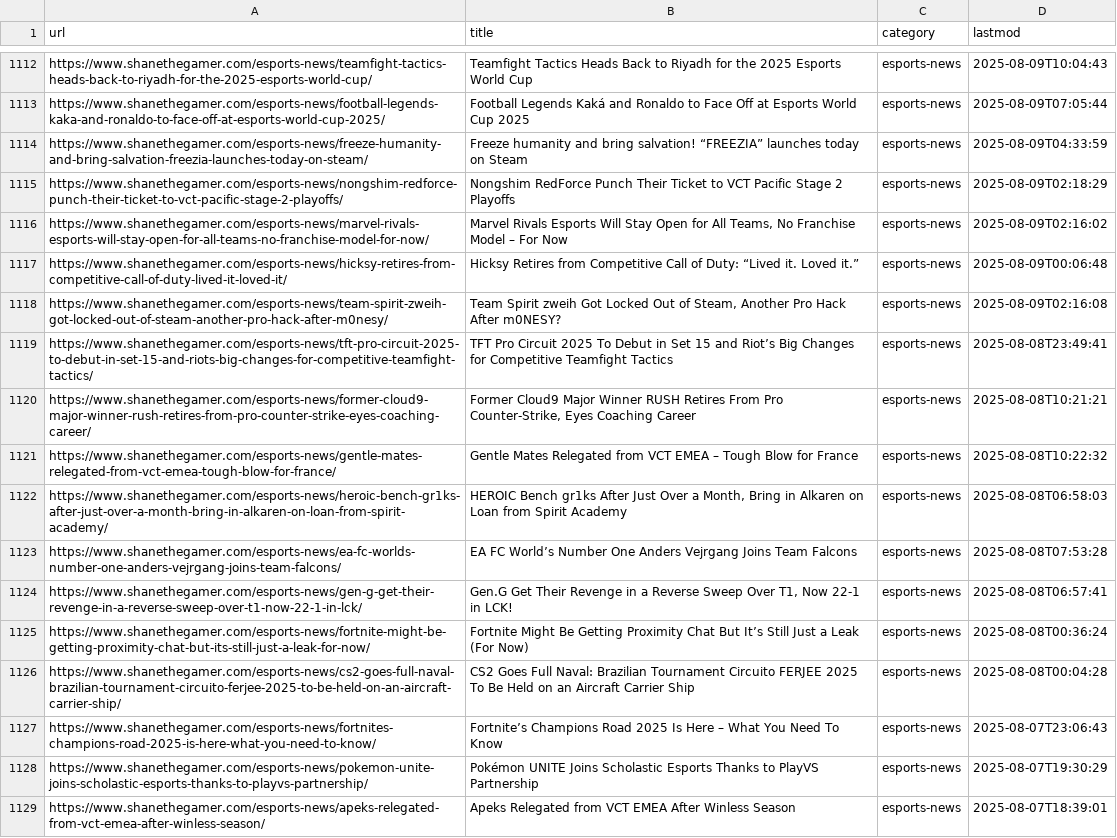
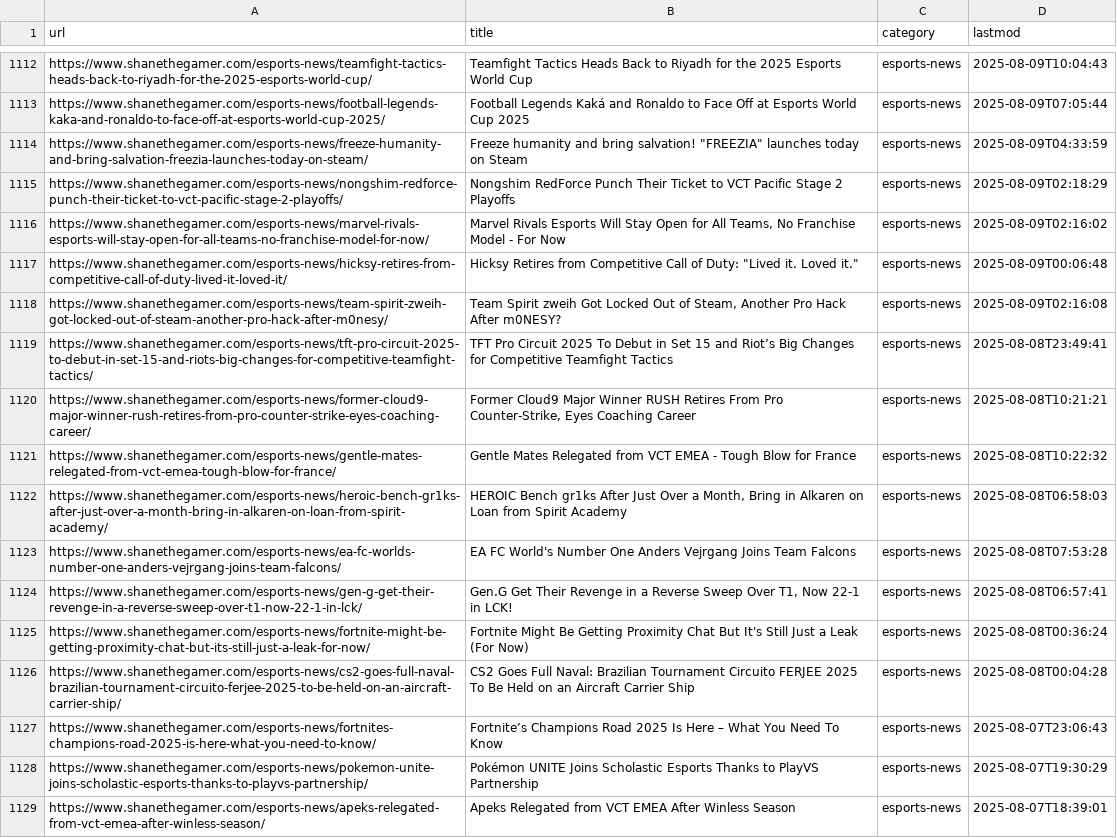
Before and after one commit to DimasIb47/article-tracker, a CSV file: shanethegamer_articles_updated.csv, drawn as a sheet; only a part is shown, gaps mark what is left out; the diff covers the shown part only.

Commit message:
fix: add yoast_head_json to _fields param for real titles

```diff
--- a/shanethegamer_articles_updated.csv
+++ b/shanethegamer_articles_updated.csv
@@ -1113,6 +1113,6 @@ https://www.shanethegamer.com/esports-news/teamfight-tactics-heads-back-to-riyad
 https://www.shanethegamer.com/esports-news/football-legends-kaka-and-ronaldo-to-face-off-at-esports-world-cup-2025/,Football Legends Kaká and Ronaldo to Face Off at Esports World Cup 2025,esports-news,2025-08-09T07:05:44
-https://www.shanethegamer.com/esports-news/freeze-humanity-and-bring-salvation-freezia-launches-today-on-steam/,Freeze humanity and bring salvation! “FREEZIA” launches today on Steam,esports-news,2025-08-09T04:33:59
+https://www.shanethegamer.com/esports-news/freeze-humanity-and-bring-salvation-freezia-launches-today-on-steam/,"Freeze humanity and bring salvation! ""FREEZIA"" launches today on Steam",esports-news,2025-08-09T04:33:59
 https://www.shanethegamer.com/esports-news/nongshim-redforce-punch-their-ticket-to-vct-pacific-stage-2-playoffs/,Nongshim RedForce Punch Their Ticket to VCT Pacific Stage 2 Playoffs,esports-news,2025-08-09T02:18:29
-https://www.shanethegamer.com/esports-news/marvel-rivals-esports-will-stay-open-for-all-teams-no-franchise-model-for-now/,"Marvel Rivals Esports Will Stay Open for All Teams, No Franchise Model – For Now",esports-news,2025-08-09T02:16:02
-https://www.shanethegamer.com/esports-news/hicksy-retires-from-competitive-call-of-duty-lived-it-loved-it/,Hicksy Retires from Competitive Call of Duty: “Lived it. Loved it.”,esports-news,2025-08-09T00:06:48
+https://www.shanethegamer.com/esports-news/marvel-rivals-esports-will-stay-open-for-all-teams-no-franchise-model-for-now/,"Marvel Rivals Esports Will Stay Open for All Teams, No Franchise Model - For Now",esports-news,2025-08-09T02:16:02
+https://www.shanethegamer.com/esports-news/hicksy-retires-from-competitive-call-of-duty-lived-it-loved-it/,"Hicksy Retires from Competitive Call of Duty: ""Lived it. Loved it.""",esports-news,2025-08-09T00:06:48
 https://www.shanethegamer.com/esports-news/team-spirit-zweih-got-locked-out-of-steam-another-pro-hack-after-m0nesy/,"Team Spirit zweih Got Locked Out of Steam, Another Pro Hack After m0NESY?",esports-news,2025-08-09T02:16:08
@@ -1120,7 +1120,7 @@ https://www.shanethegamer.com/esports-news/tft-pro-circuit-2025-to-debut-in-set-
 https://www.shanethegamer.com/esports-news/former-cloud9-major-winner-rush-retires-from-pro-counter-strike-eyes-coaching-career/,"Former Cloud9 Major Winner RUSH Retires From Pro Counter-Strike, Eyes Coaching Career",esports-news,2025-08-08T10:21:21
-https://www.shanethegamer.com/esports-news/gentle-mates-relegated-from-vct-emea-tough-blow-for-france/,Gentle Mates Relegated from VCT EMEA – Tough Blow for France,esports-news,2025-08-08T10:22:32
+https://www.shanethegamer.com/esports-news/gentle-mates-relegated-from-vct-emea-tough-blow-for-france/,Gentle Mates Relegated from VCT EMEA - Tough Blow for France,esports-news,2025-08-08T10:22:32
 https://www.shanethegamer.com/esports-news/heroic-bench-gr1ks-after-just-over-a-month-bring-in-alkaren-on-loan-from-spirit-academy/,"HEROIC Bench gr1ks After Just Over a Month, Bring in Alkaren on Loan from Spirit Academy",esports-news,2025-08-08T06:58:03
-https://www.shanethegamer.com/esports-news/ea-fc-worlds-number-one-anders-vejrgang-joins-team-falcons/,EA FC World’s Number One Anders Vejrgang Joins Team Falcons,esports-news,2025-08-08T07:53:28
+https://www.shanethegamer.com/esports-news/ea-fc-worlds-number-one-anders-vejrgang-joins-team-falcons/,EA FC World's Number One Anders Vejrgang Joins Team Falcons,esports-news,2025-08-08T07:53:28
 https://www.shanethegamer.com/esports-news/gen-g-get-their-revenge-in-a-reverse-sweep-over-t1-now-22-1-in-lck/,"Gen.G Get Their Revenge in a Reverse Sweep Over T1, Now 22-1 in LCK!",esports-news,2025-08-08T06:57:41
-https://www.shanethegamer.com/esports-news/fortnite-might-be-getting-proximity-chat-but-its-still-just-a-leak-for-now/,Fortnite Might Be Getting Proximity Chat But It’s Still Just a Leak (For Now),esports-news,2025-08-08T00:36:24
+https://www.shanethegamer.com/esports-news/fortnite-might-be-getting-proximity-chat-but-its-still-just-a-leak-for-now/,Fortnite Might Be Getting Proximity Chat But It's Still Just a Leak (For Now),esports-news,2025-08-08T00:36:24
 https://www.shanethegamer.com/esports-news/cs2-goes-full-naval-brazilian-tournament-circuito-ferjee-2025-to-be-held-on-an-aircraft-carrier-ship/,CS2 Goes Full Naval: Brazilian Tournament Circuito FERJEE 2025 To Be Held on an Aircraft Carrier Ship,esports-news,2025-08-08T00:04:28
```
Also changed, not shown: 46 edited cells elsewhere in this file, 1 other file.
